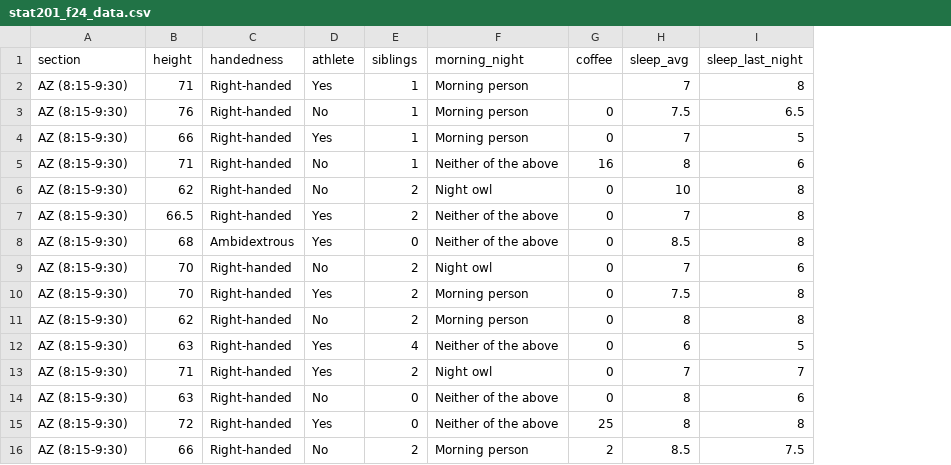
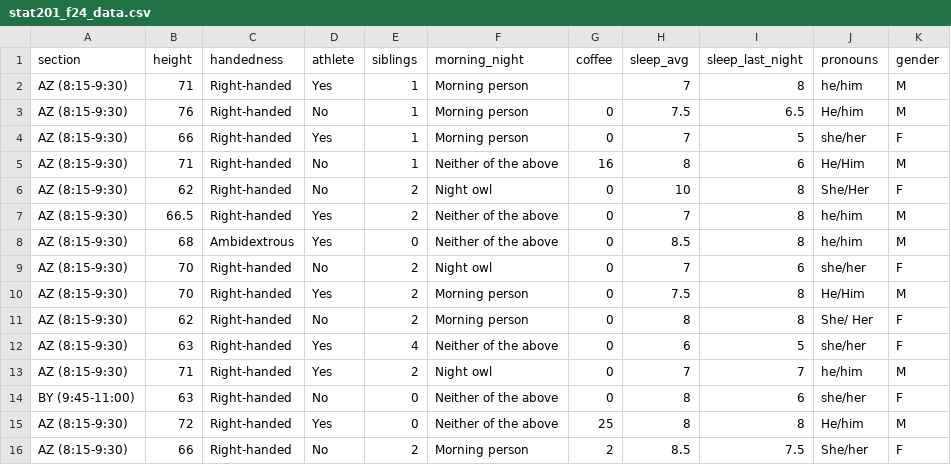
Before and after one commit to midd-stat201-fall2024/midd-stat201-fall2024.github.io, a CSV file: data/stat201_f24_data.csv, drawn as a sheet; only a part is shown; the diff names each change by its address in the sheet, - before the commit and + after, or states it on an @@ line.

Commit message:
update data

```diff
--- a/data/stat201_f24_data.csv
+++ b/data/stat201_f24_data.csv
+column J (pronouns), rows 2-16: he/him | He/him | she/her | He/Him | She/Her | he/him | he/him | she/her | He/Him | She/ Her | she/her | he/him | she/her | He/him | She/her
+column K (gender), rows 2-16: M | M | F | M | F | M | M | F | M | F | F | M | F | M | F
-A14 (section): AZ (8:15-9:30)
+A14 (section): BY (9:45-11:00)
```
Also changed, not shown: 4 other files.
